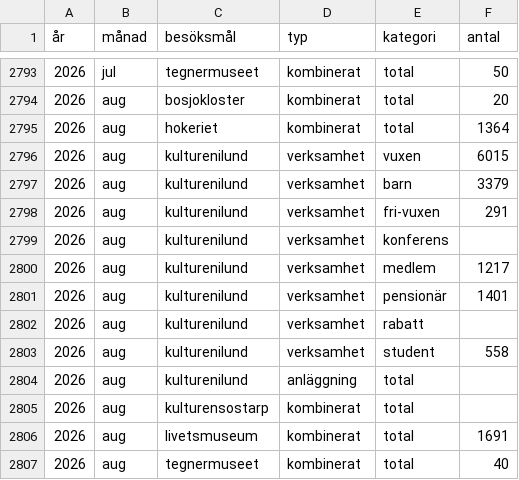
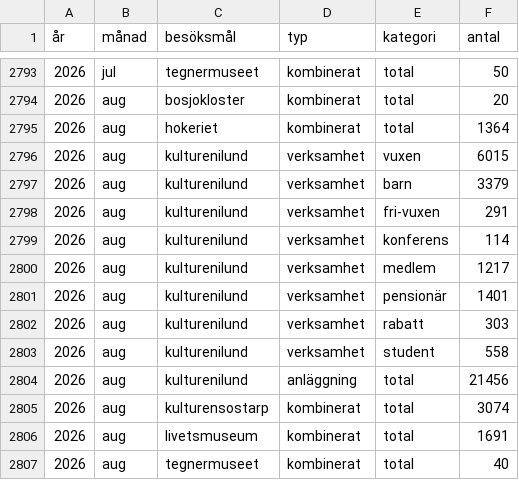
Before and after one commit to kultpub/site, a CSV file: besoksdata.csv, drawn as a sheet; only a part is shown, gaps mark what is left out.

Commit message:
Update besoksdata.csv

```diff
--- a/besoksdata.csv
+++ b/besoksdata.csv
@@ -2798,9 +2798,9 @@
 2026;aug;kulturenilund;verksamhet;fri-vuxen;291
-2026;aug;kulturenilund;verksamhet;konferens;
+2026;aug;kulturenilund;verksamhet;konferens;114
 2026;aug;kulturenilund;verksamhet;medlem;1217
 2026;aug;kulturenilund;verksamhet;pensionär;1401
-2026;aug;kulturenilund;verksamhet;rabatt;
+2026;aug;kulturenilund;verksamhet;rabatt;303
 2026;aug;kulturenilund;verksamhet;student;558
-2026;aug;kulturenilund;anläggning;total;
-2026;aug;kulturensostarp;kombinerat;total;
+2026;aug;kulturenilund;anläggning;total;21456
+2026;aug;kulturensostarp;kombinerat;total;3074
 2026;aug;livetsmuseum;kombinerat;total;1691
```
